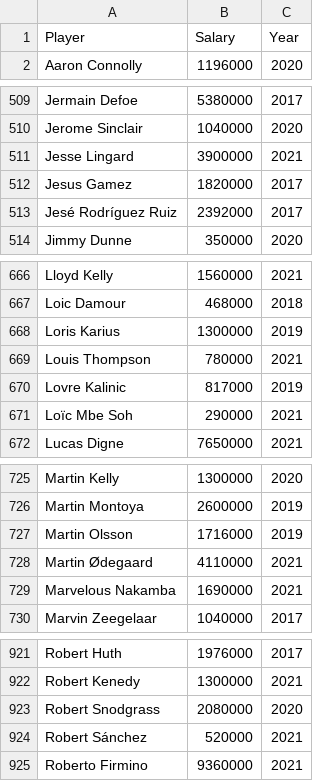
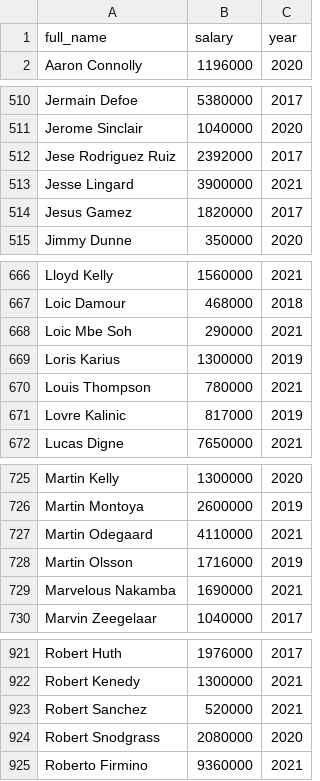
Before and after one commit to OpusXI/IEOR_4650_Fall_2023_Group_Project, a CSV file: data/salaries/scrapedSalaries.csv, drawn as a sheet; only a part is shown, gaps mark what is left out; removed rows and columns are numbered as before the commit, all else as after; the diff covers the shown part only; the diff names each change by its address in the sheet, - before the commit and + after, or states it on an @@ line.

```diff
--- a/data/salaries/scrapedSalaries.csv
+++ b/data/salaries/scrapedSalaries.csv
-row 1: Player | Salary | Year
+row 1: full_name | salary | year
+row 512: Jese Rodriguez Ruiz | 2392000 | 2017
-row 513: Jesé Rodríguez Ruiz | 2392000 | 2017
+row 668: Loic Mbe Soh | 290000 | 2021
-row 671: Loïc Mbe Soh | 290000 | 2021
+row 727: Martin Odegaard | 4110000 | 2021
-row 728: Martin Ødegaard | 4110000 | 2021
+row 923: Robert Sanchez | 520000 | 2021
-row 924: Robert Sánchez | 520000 | 2021
```
Also changed, not shown: 6 added rows, 7 removed rows and 36 edited cells elsewhere in this file, data/players/forward_cluster.csv, data/salaries/spotracScrapes/scrapedSalaries2018.csv, 8 other files.
